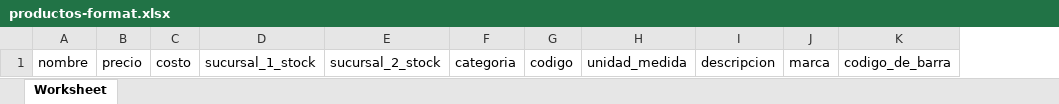
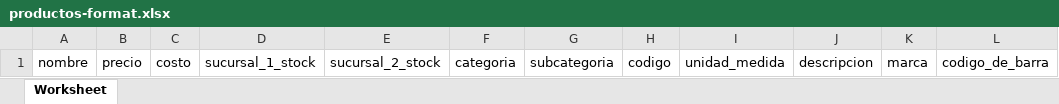
Before and after one commit to smartpyme-app/smartpyme, an Excel workbook: Backend/public/docs/productos-format.xlsx, sheet Worksheet, drawn as a sheet; only a part is shown; values as stored, in another font and other column widths than the file's, no borders; the diff names each change by its address in the sheet, - before the commit and + after, or states it on an @@ line.

```diff
--- a/Backend/public/docs/productos-format.xlsx (sheet Worksheet)
+++ b/Backend/public/docs/productos-format.xlsx (sheet Worksheet)
+column G, row 1: subcategoria
```
Also changed, not shown: 3 other files.
